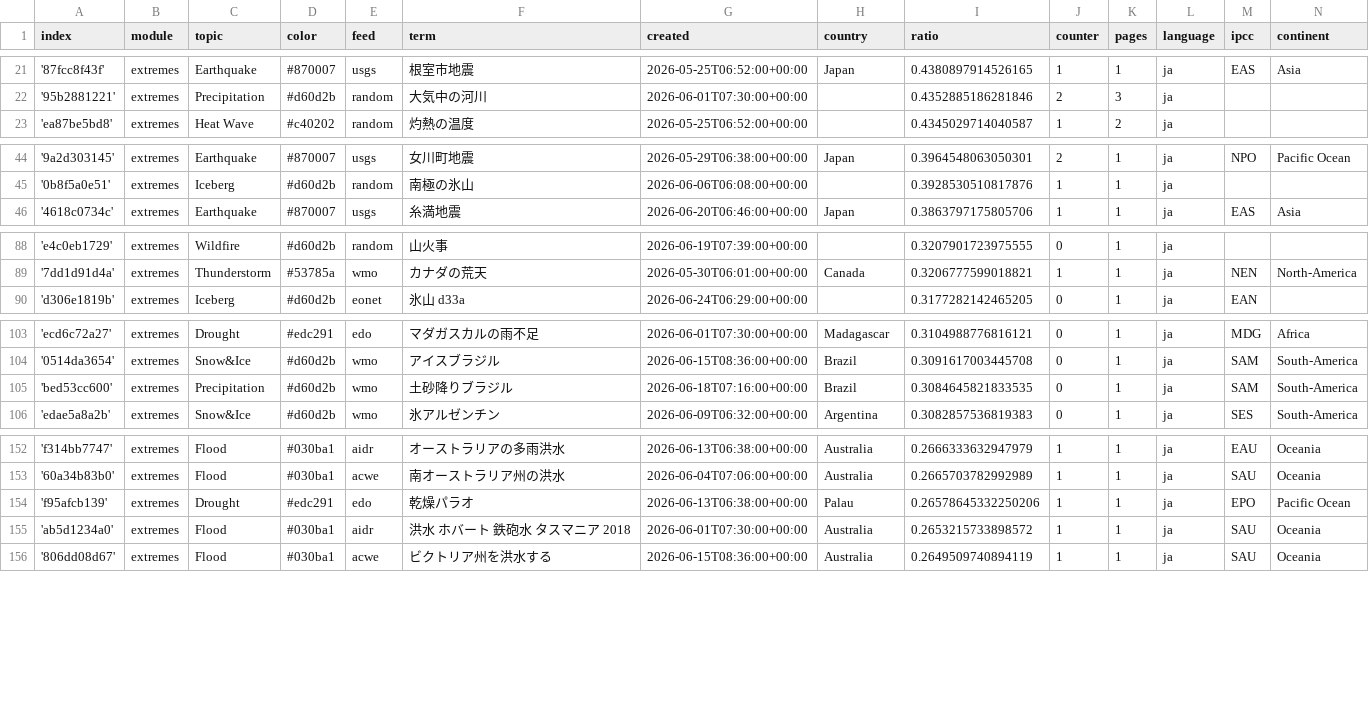
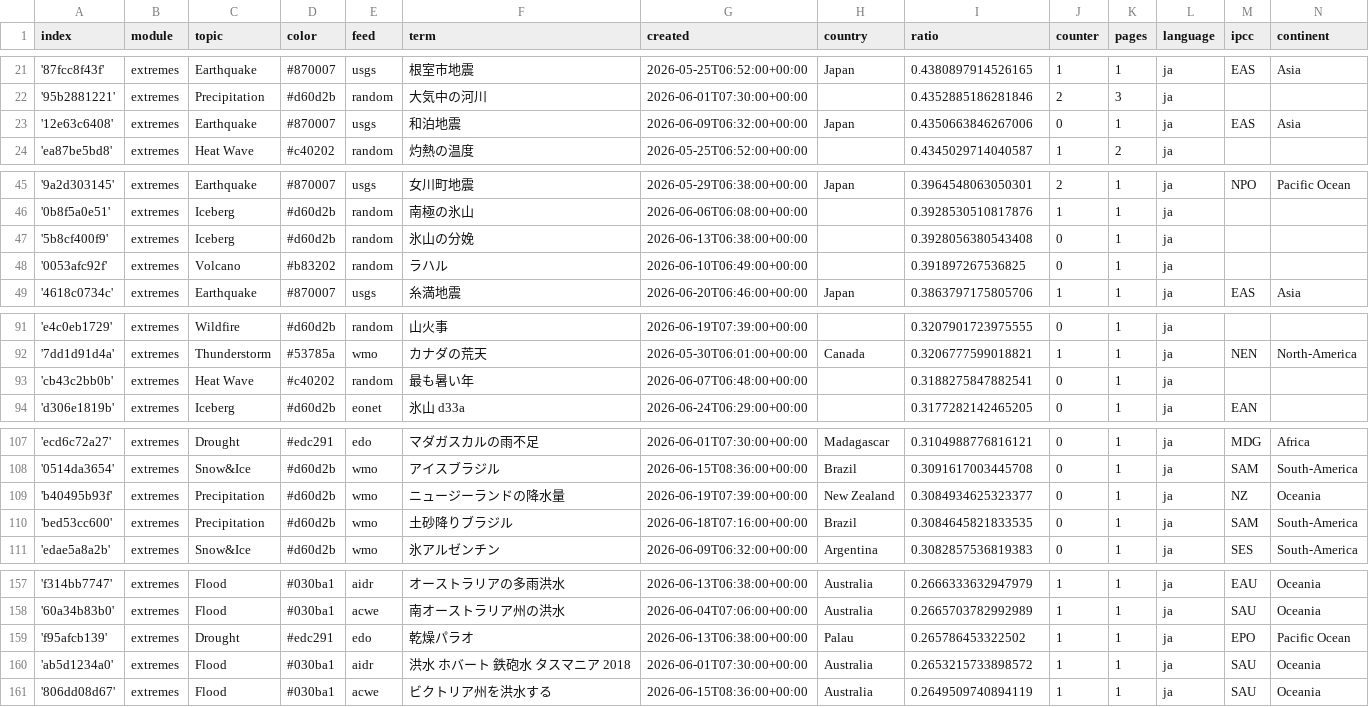
Before and after one commit to annajungfleischnews/japaneseExtremes, a CSV file: terms.csv, drawn as a sheet; only a part is shown, gaps mark what is left out.

Commit message:
Commit from GitHub Actions (import:0.0)

```diff
--- a/terms.csv
+++ b/terms.csv
@@ -22,2 +22,3 @@ index,module,topic,color,feed,term,created,country,ratio,counter,pages,language,
 '95b2881221',extremes,Precipitation,#d60d2b,random,大気中の河川,2026-06-01T07:30:00+00:00,,0.4352885186281846,2,3,ja,,
+'12e63c6408',extremes,Earthquake,#870007,usgs,和泊地震,2026-06-09T06:32:00+00:00,Japan,0.4350663846267006,0,1,ja,EAS,Asia
 'ea87be5bd8',extremes,Heat Wave,#c40202,random,灼熱の温度,2026-05-25T06:52:00+00:00,,0.4345029714040587,1,2,ja,,
@@ -45,2 +46,4 @@ index,module,topic,color,feed,term,created,country,ratio,counter,pages,language,
 '0b8f5a0e51',extremes,Iceberg,#d60d2b,random,南極の氷山,2026-06-06T06:08:00+00:00,,0.3928530510817876,1,1,ja,,
+'5b8cf400f9',extremes,Iceberg,#d60d2b,random,氷山の分娩,2026-06-13T06:38:00+00:00,,0.3928056380543408,0,1,ja,,
+'0053afc92f',extremes,Volcano,#b83202,random,ラハル,2026-06-10T06:49:00+00:00,,0.391897267536825,0,1,ja,,
 '4618c0734c',extremes,Earthquake,#870007,usgs,糸満地震,2026-06-20T06:46:00+00:00,Japan,0.3863797175805706,1,1,ja,EAS,Asia
@@ -89,2 +92,3 @@ index,module,topic,color,feed,term,created,country,ratio,counter,pages,language,
 '7dd1d91d4a',extremes,Thunderstorm,#53785a,wmo,カナダの荒天,2026-05-30T06:01:00+00:00,Canada,0.3206777599018821,1,1,ja,NEN,North-America
+'cb43c2bb0b',extremes,Heat Wave,#c40202,random,最も暑い年,2026-06-07T06:48:00+00:00,,0.3188275847882541,0,1,ja,,
 'd306e1819b',extremes,Iceberg,#d60d2b,eonet,氷山 d33a,2026-06-24T06:29:00+00:00,,0.3177282142465205,0,1,ja,EAN,
@@ -104,2 +108,3 @@ index,module,topic,color,feed,term,created,country,ratio,counter,pages,language,
 '0514da3654',extremes,Snow&Ice,#d60d2b,wmo,アイスブラジル,2026-06-15T08:36:00+00:00,Brazil,0.3091617003445708,0,1,ja,SAM,South-America
+'b40495b93f',extremes,Precipitation,#d60d2b,wmo,ニュージーランドの降水量,2026-06-19T07:39:00+00:00,New Zealand,0.3084934625323377,0,1,ja,NZ,Oceania
 'bed53cc600',extremes,Precipitation,#d60d2b,wmo,土砂降りブラジル,2026-06-18T07:16:00+00:00,Brazil,0.3084645821833535,0,1,ja,SAM,South-America
@@ -153,3 +158,3 @@ index,module,topic,color,feed,term,created,country,ratio,counter,pages,language,
 '60a34b83b0',extremes,Flood,#030ba1,acwe,南オーストラリア州の洪水,2026-06-04T07:06:00+00:00,Australia,0.2665703782992989,1,1,ja,SAU,Oceania
-'f95afcb139',extremes,Drought,#edc291,edo,乾燥パラオ,2026-06-13T06:38:00+00:00,Palau,0.26578645332250206,1,1,ja,EPO,Pacific Ocean
+'f95afcb139',extremes,Drought,#edc291,edo,乾燥パラオ,2026-06-13T06:38:00+00:00,Palau,0.265786453322502,1,1,ja,EPO,Pacific Ocean
 'ab5d1234a0',extremes,Flood,#030ba1,aidr,洪水 ホバート 鉄砲水 タスマニア 2018,2026-06-01T07:30:00+00:00,Australia,0.2653215733898572,1,1,ja,SAU,Oceania
```
